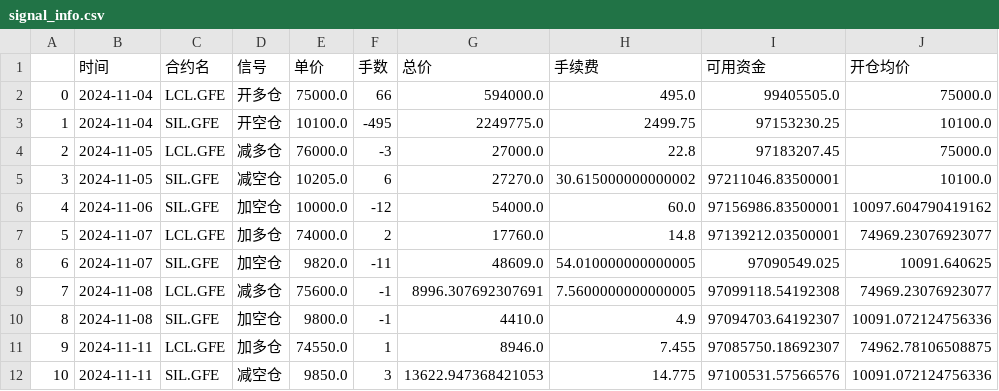
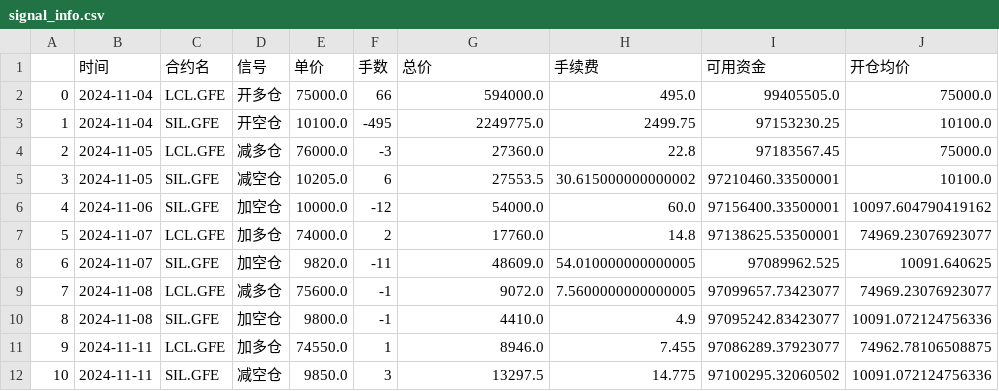
Before and after one commit to SEObacktest/btModel, a CSV file: BackTrader/signal_info.csv, drawn as a sheet.

```diff
--- a/BackTrader/signal_info.csv
+++ b/BackTrader/signal_info.csv
@@ -3,10 +3,10 @@
 1,2024-11-04,SIL.GFE,开空仓,10100.0,-495,2249775.0,2499.75,97153230.25,10100.0
-2,2024-11-05,LCL.GFE,减多仓,76000.0,-3,27000.0,22.8,97183207.45,75000.0
-3,2024-11-05,SIL.GFE,减空仓,10205.0,6,27270.0,30.615000000000002,97211046.83500001,10100.0
-4,2024-11-06,SIL.GFE,加空仓,10000.0,-12,54000.0,60.0,97156986.83500001,10097.604790419162
-5,2024-11-07,LCL.GFE,加多仓,74000.0,2,17760.0,14.8,97139212.03500001,74969.23076923077
-6,2024-11-07,SIL.GFE,加空仓,9820.0,-11,48609.0,54.010000000000005,97090549.025,10091.640625
-7,2024-11-08,LCL.GFE,减多仓,75600.0,-1,8996.307692307691,7.5600000000000005,97099118.54192308,74969.23076923077
-8,2024-11-08,SIL.GFE,加空仓,9800.0,-1,4410.0,4.9,97094703.64192307,10091.072124756336
-9,2024-11-11,LCL.GFE,加多仓,74550.0,1,8946.0,7.455,97085750.18692307,74962.78106508875
-10,2024-11-11,SIL.GFE,减空仓,9850.0,3,13622.947368421053,14.775,97100531.57566576,10091.072124756336
+2,2024-11-05,LCL.GFE,减多仓,76000.0,-3,27360.0,22.8,97183567.45,75000.0
+3,2024-11-05,SIL.GFE,减空仓,10205.0,6,27553.5,30.615000000000002,97210460.33500001,10100.0
+4,2024-11-06,SIL.GFE,加空仓,10000.0,-12,54000.0,60.0,97156400.33500001,10097.604790419162
+5,2024-11-07,LCL.GFE,加多仓,74000.0,2,17760.0,14.8,97138625.53500001,74969.23076923077
+6,2024-11-07,SIL.GFE,加空仓,9820.0,-11,48609.0,54.010000000000005,97089962.525,10091.640625
+7,2024-11-08,LCL.GFE,减多仓,75600.0,-1,9072.0,7.5600000000000005,97099657.73423077,74969.23076923077
+8,2024-11-08,SIL.GFE,加空仓,9800.0,-1,4410.0,4.9,97095242.83423077,10091.072124756336
+9,2024-11-11,LCL.GFE,加多仓,74550.0,1,8946.0,7.455,97086289.37923077,74962.78106508875
+10,2024-11-11,SIL.GFE,减空仓,9850.0,3,13297.5,14.775,97100295.32060502,10091.072124756336
```
Also changed, not shown: 2 other files.
